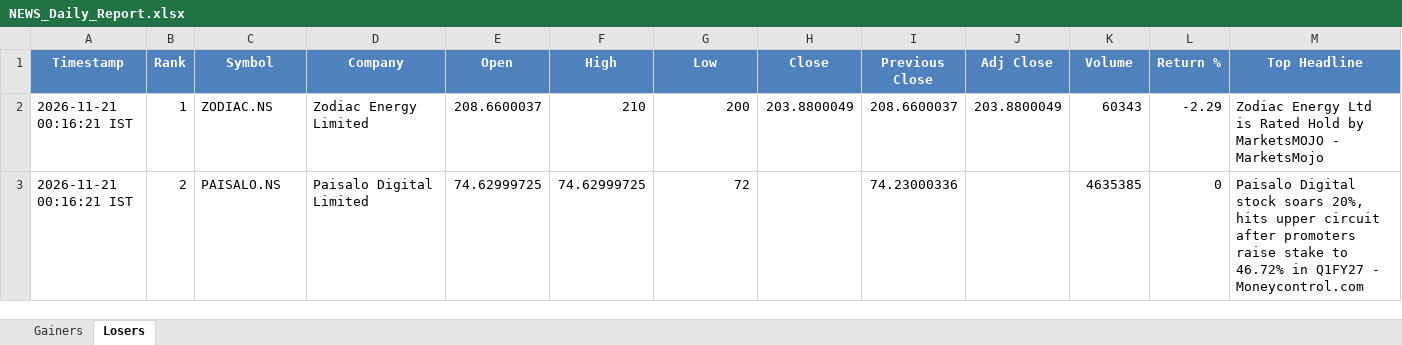
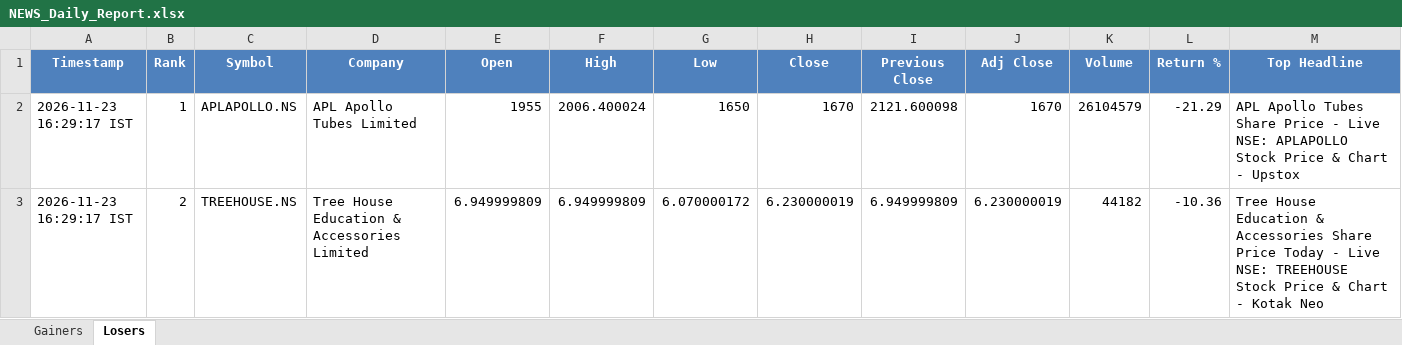
Before and after one commit to PavanSaiNekkala/News_Dividend_Fetcher, an Excel workbook: NEWS_Daily_Report/output/latest/NEWS_Daily_Report.xlsx, sheet Losers, drawn as a sheet; only a part is shown; values as stored, in another font and other column widths than the file's, no borders; the diff covers the shown part only; the diff names each change by its address in the sheet, - before the commit and + after, or states it on an @@ line.

```diff
--- a/NEWS_Daily_Report/output/latest/NEWS_Daily_Report.xlsx (sheet Losers)
+++ b/NEWS_Daily_Report/output/latest/NEWS_Daily_Report.xlsx (sheet Losers)
-A2:A3 (Timestamp): 2026-11-21 00:16:21 IST
+A2:A3 (Timestamp): 2026-11-23 16:29:17 IST
-C2 (Symbol): ZODIAC.NS
+C2 (Symbol): APLAPOLLO.NS
-D2 (Company): Zodiac Energy Limited
+D2 (Company): APL Apollo Tubes Limited
-E2 (Open): 208.6600037
+E2 (Open): 1955
-F2 (High): 210
+F2 (High): 2006.400024
-G2 (Low): 200
+G2 (Low): 1650
-H2 (Close): 203.8800049
+H2 (Close): 1670
-I2 (Previous Close): 208.6600037
+I2 (Previous Close): 2121.600098
-J2 (Adj Close): 203.8800049
+J2 (Adj Close): 1670
-K2 (Volume): 60343
+K2 (Volume): 26104579
-L2 (Return %): -2.29
+L2 (Return %): -21.29
-M2 (Top Headline): Zodiac Energy Ltd is Rated Hold by MarketsMOJO - MarketsMojo
+M2 (Top Headline): APL Apollo Tubes Share Price - Live NSE: APLAPOLLO Stock Price & Chart - Upstox
-C3 (Symbol): PAISALO.NS
+C3 (Symbol): TREEHOUSE.NS
-D3 (Company): Paisalo Digital Limited
+D3 (Company): Tree House Education & Accessories Limited
-E3 (Open): 74.62999725
+E3 (Open): 6.949999809
-F3 (High): 74.62999725
+F3 (High): 6.949999809
-G3 (Low): 72
+G3 (Low): 6.070000172
-H3 (Close): (empty)
+H3 (Close): 6.230000019
-I3 (Previous Close): 74.23000336
+I3 (Previous Close): 6.949999809
-J3 (Adj Close): (empty)
+J3 (Adj Close): 6.230000019
-K3 (Volume): 4635385
+K3 (Volume): 44182
-L3 (Return %): 0
+L3 (Return %): -10.36
-M3 (Top Headline): Paisalo Digital stock soars 20%, hits upper circuit after promoters raise stake to 46.72% in Q1FY27 - Moneycontrol.com
+M3 (Top Headline): Tree House Education & Accessories Share Price Today - Live NSE: TREEHOUSE Stock Price & Chart - Kotak Neo
```
Also changed, not shown: 282 edited cells elsewhere in this sheet, sheet Gainers, 1 other file.
